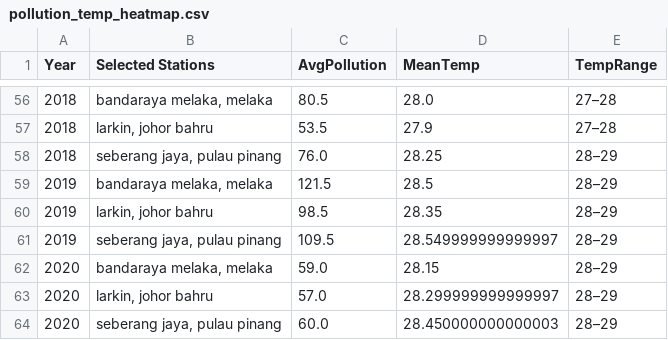
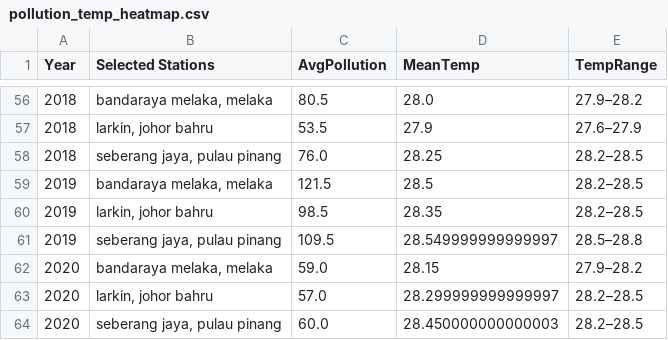
Before and after one commit to Xuannn28/FIT3179-Data-VIsualization-2, a CSV file: data/pollution_temp_heatmap.csv, drawn as a sheet; only a part is shown, gaps mark what is left out; the diff covers the shown part only.

```diff
--- a/data/pollution_temp_heatmap.csv
+++ b/data/pollution_temp_heatmap.csv
@@ -56,9 +56,9 @@ Year,Selected Stations,AvgPollution,MeanTemp,TempRange
-2018,"bandaraya melaka, melaka",80.5,28.0,27–28
-2018,"larkin, johor bahru",53.5,27.9,27–28
-2018,"seberang jaya, pulau pinang",76.0,28.25,28–29
-2019,"bandaraya melaka, melaka",121.5,28.5,28–29
-2019,"larkin, johor bahru",98.5,28.35,28–29
-2019,"seberang jaya, pulau pinang",109.5,28.549999999999997,28–29
-2020,"bandaraya melaka, melaka",59.0,28.15,28–29
-2020,"larkin, johor bahru",57.0,28.299999999999997,28–29
-2020,"seberang jaya, pulau pinang",60.0,28.450000000000003,28–29
+2018,"bandaraya melaka, melaka",80.5,28.0,27.9–28.2
+2018,"larkin, johor bahru",53.5,27.9,27.6–27.9
+2018,"seberang jaya, pulau pinang",76.0,28.25,28.2–28.5
+2019,"bandaraya melaka, melaka",121.5,28.5,28.2–28.5
+2019,"larkin, johor bahru",98.5,28.35,28.2–28.5
+2019,"seberang jaya, pulau pinang",109.5,28.549999999999997,28.5–28.8
+2020,"bandaraya melaka, melaka",59.0,28.15,27.9–28.2
+2020,"larkin, johor bahru",57.0,28.299999999999997,28.2–28.5
+2020,"seberang jaya, pulau pinang",60.0,28.450000000000003,28.2–28.5
```
Also changed, not shown: 54 edited cells elsewhere in this file, 2 other files.
